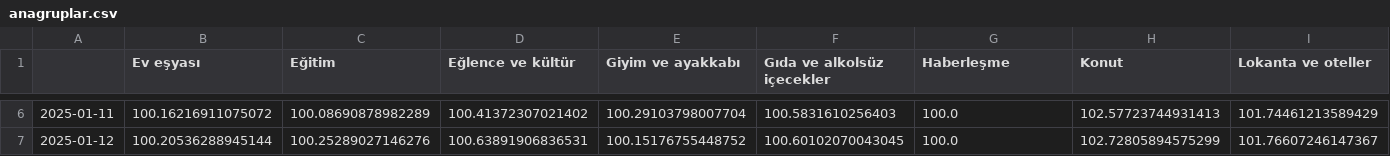
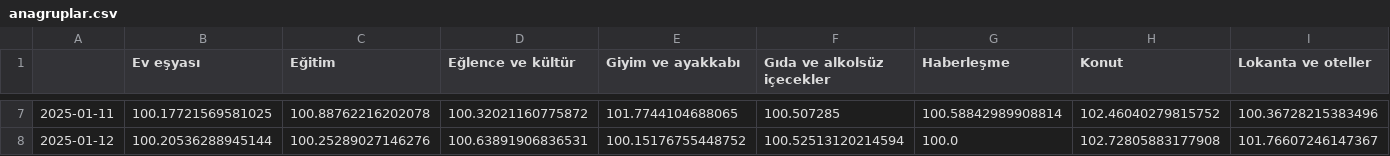
Before and after one commit to kaboya19/web-tufe-streamlit, a CSV file: anagruplar.csv, drawn as a sheet; only a part is shown, gaps mark what is left out; addresses are those after the commit; the diff covers the shown part only; the diff names each change by its address in the sheet, - before the commit and + after, or states it on an @@ line.

```diff
--- a/anagruplar.csv
+++ b/anagruplar.csv
-B7 (Ev eşyası): 100.16216911075072
+B7 (Ev eşyası): 100.17721569581025
-C7 (Eğitim): 100.08690878982289
+C7 (Eğitim): 100.88762216202078
-D7 (Eğlence ve kültür): 100.41372307021402
+D7 (Eğlence ve kültür): 100.32021160775872
-E7 (Giyim ve ayakkabı): 100.29103798007704
+E7 (Giyim ve ayakkabı): 101.7744104688065
-F7 (Gıda ve alkolsüz içecekler): 100.5831610256403
+F7 (Gıda ve alkolsüz içecekler): 100.507285
-G7 (Haberleşme): 100.0
+G7 (Haberleşme): 100.58842989908814
-H7 (Konut): 102.57723744931413
+H7 (Konut): 102.46040279815752
-I7 (Lokanta ve oteller): 101.74461213589429
+I7 (Lokanta ve oteller): 100.36728215383496
-F8 (Gıda ve alkolsüz içecekler): 100.60102070043045
+F8 (Gıda ve alkolsüz içecekler): 100.52513120214594
-H8 (Konut): 102.72805894575299
+H8 (Konut): 102.72805883177908
```
Also changed, not shown: 1 added row and 33 edited cells elsewhere in this file, ağırlıklartüfe.csv, endeksler.csv, 5 other files.
